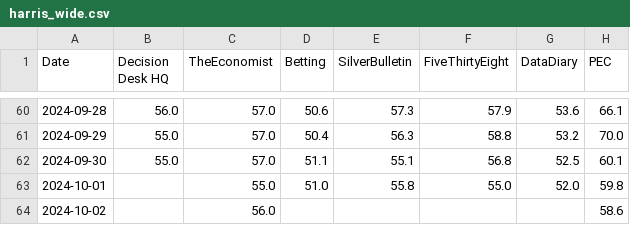
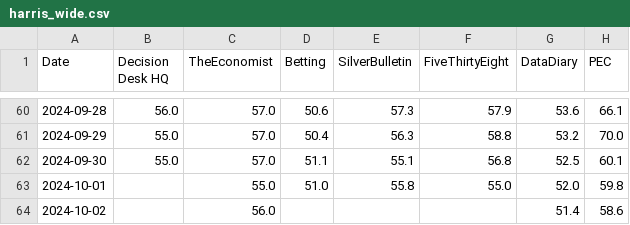
Before and after one commit to PaulMainwood/Election2024, a CSV file: harris_wide.csv, drawn as a sheet; only a part is shown, gaps mark what is left out.

```diff
--- a/harris_wide.csv
+++ b/harris_wide.csv
@@ -63,2 +63,2 @@ Date,Decision Desk HQ,TheEconomist,Betting,SilverBulletin,FiveThirtyEight,DataDi
 2024-10-01,,55.0,51.0,55.8,55.0,52.0,59.8
-2024-10-02,,56.0,,,,,58.6
+2024-10-02,,56.0,,,,51.4,58.6
```
Also changed, not shown: aggregated_data.csv, aggregated_data_wide.csv, 3 other files.
